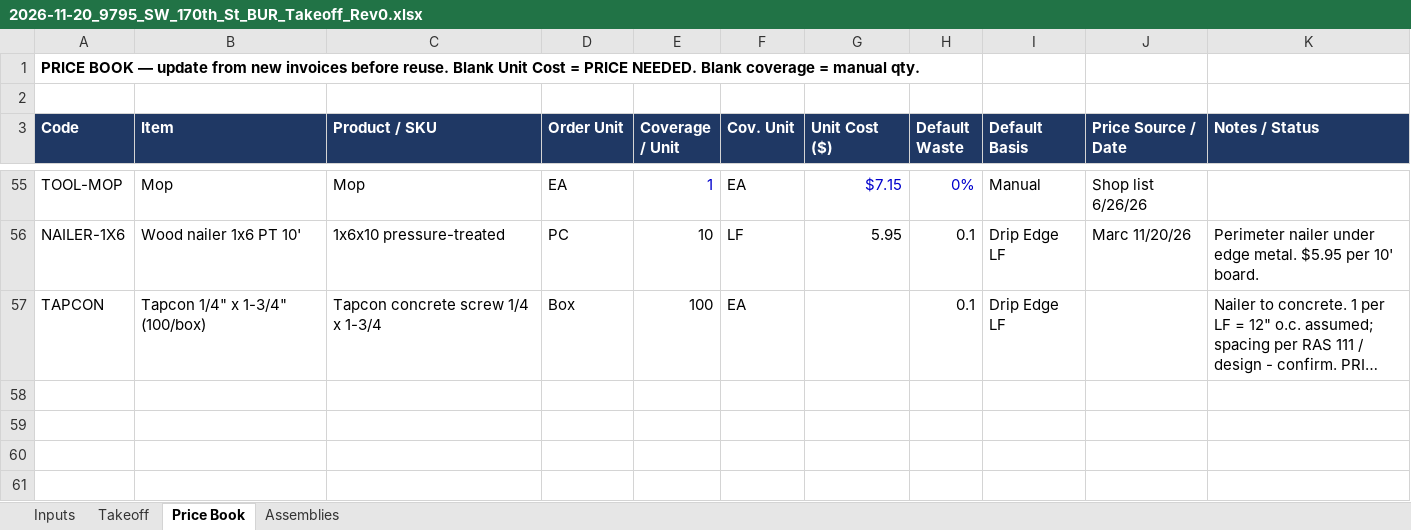
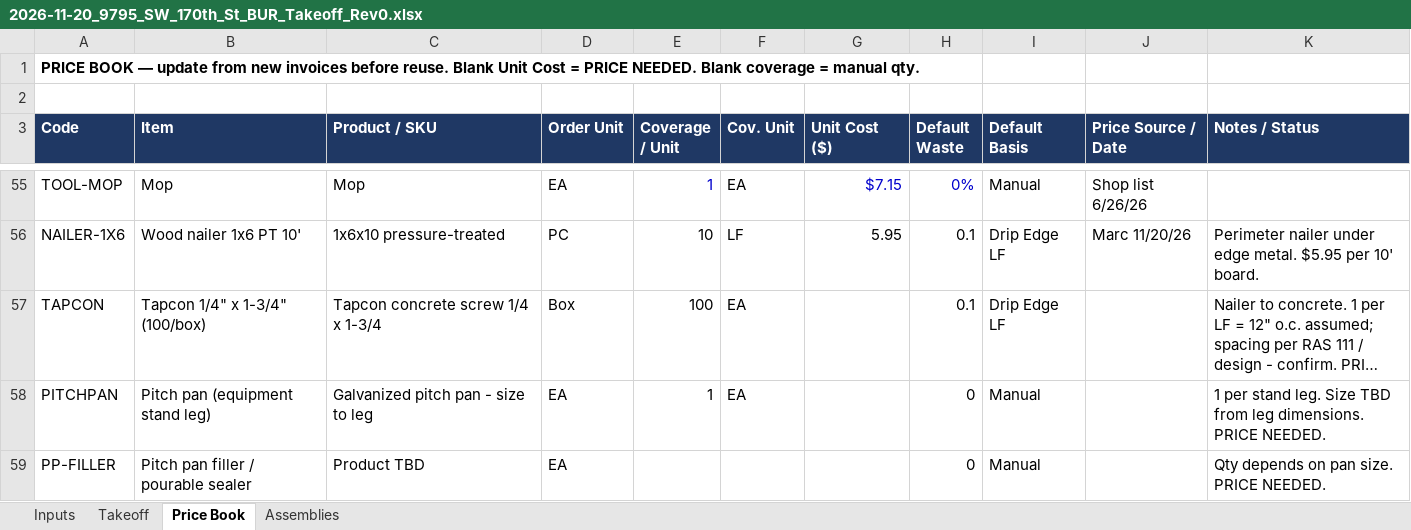
Before and after one commit to mromerocontracting-pixel/Alfred, an Excel workbook: takeoffs/xlsx/2026-11-20_9795_SW_170th_St_BUR_Takeoff_Rev0.xlsx, sheet Price Book, drawn as a sheet; only a part is shown, gaps mark what is left out; long unchanged cells end in …; values as stored, in another font and other column widths than the file's, no borders; the diff names each change by its address in the sheet, - before the commit and + after, or states it on an @@ line.

```diff
--- a/takeoffs/xlsx/2026-11-20_9795_SW_170th_St_BUR_Takeoff_Rev0.xlsx (sheet Price Book)
+++ b/takeoffs/xlsx/2026-11-20_9795_SW_170th_St_BUR_Takeoff_Rev0.xlsx (sheet Price Book)
+row 58: PITCHPAN | Pitch pan (equipment stand leg) | Galvanized pitch pan - size to leg | EA | 1 | EA |  | 0 | Manual |  | 1 per stand leg. Size TBD from leg dimensions. PRICE NEEDED.
+row 59: PP-FILLER | Pitch pan filler / pourable sealer | Product TBD | EA |  |  |  | 0 | Manual |  | Qty depends on pan size. PRICE NEEDED.
```
Also changed, not shown: sheet Takeoff, sheet Inputs, takeoffs/xlsx/templates/Cost_Builder_blank.xlsx, takeoffs/xlsx/templates/Cost_Builder_bur-hot.xlsx, 6 other files.
